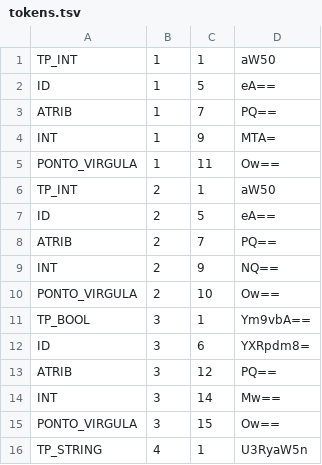
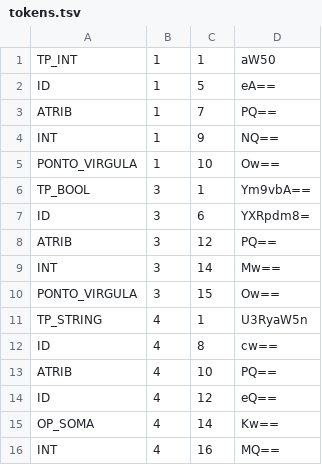
Before and after one commit to eversonmot4/linguagem-assis, a TSV file: tokens.tsv, drawn as a sheet; only a part is shown; the shorter side is filled out with more unchanged rows; the diff covers the shown part only.

```diff
--- a/tokens.tsv
+++ b/tokens.tsv
@@ -3,9 +3,4 @@ ID	1	5	eA==
 ATRIB	1	7	PQ==
-INT	1	9	MTA=
-PONTO_VIRGULA	1	11	Ow==
-TP_INT	2	1	aW50
-ID	2	5	eA==
-ATRIB	2	7	PQ==
-INT	2	9	NQ==
-PONTO_VIRGULA	2	10	Ow==
+INT	1	9	NQ==
+PONTO_VIRGULA	1	10	Ow==
 TP_BOOL	3	1	Ym9vbA==
```
Also changed, not shown: 32 edited cells elsewhere in this file, 3 other files.
